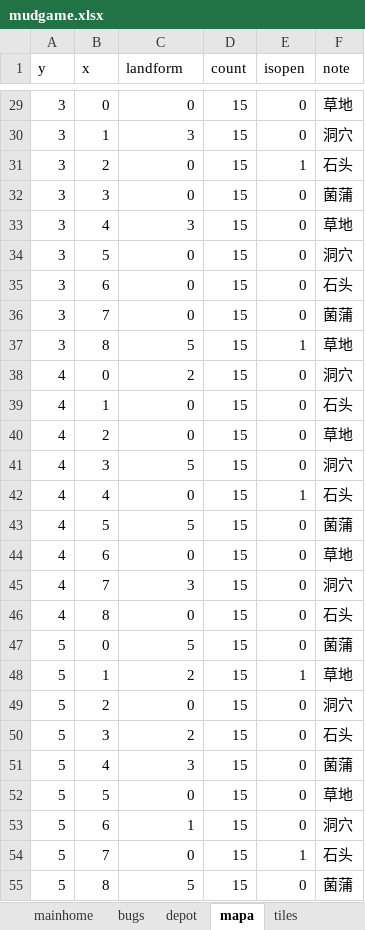
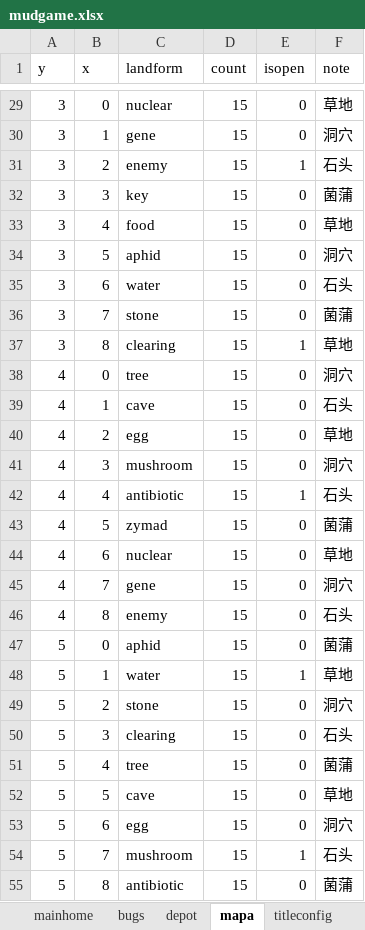
Before and after one commit to lzngame/insectgame, an Excel workbook: mudgame.xlsx, sheet mapa, drawn as a sheet; only a part is shown, gaps mark what is left out; values as stored, in another font and other column widths than the file's, no borders; the diff covers the shown part only; the diff names each change by its address in the sheet, - before the commit and + after, or states it on an @@ line.

```diff
--- a/mudgame.xlsx (sheet mapa)
+++ b/mudgame.xlsx (sheet mapa)
-sheet tab: tiles
+sheet tab: titleconfig
-C29 (landform): 0
+C29 (landform): nuclear
-C30 (landform): 3
+C30 (landform): gene
-C31 (landform): 0
+C31 (landform): enemy
-C32 (landform): 0
+C32 (landform): key
-C33 (landform): 3
+C33 (landform): food
-C34 (landform): 0
+C34 (landform): aphid
-C35 (landform): 0
+C35 (landform): water
-C36 (landform): 0
+C36 (landform): stone
-C37 (landform): 5
+C37 (landform): clearing
-C38 (landform): 2
+C38 (landform): tree
-C39 (landform): 0
+C39 (landform): cave
-C40 (landform): 0
+C40 (landform): egg
-C41 (landform): 5
+C41 (landform): mushroom
-C42 (landform): 0
+C42 (landform): antibiotic
-C43 (landform): 5
+C43 (landform): zymad
-C44 (landform): 0
+C44 (landform): nuclear
-C45 (landform): 3
+C45 (landform): gene
-C46 (landform): 0
+C46 (landform): enemy
-C47 (landform): 5
+C47 (landform): aphid
-C48 (landform): 2
+C48 (landform): water
-C49 (landform): 0
+C49 (landform): stone
-C50 (landform): 2
+C50 (landform): clearing
-C51 (landform): 3
+C51 (landform): tree
-C52 (landform): 0
+C52 (landform): cave
-C53 (landform): 1
+C53 (landform): egg
-C54 (landform): 0
+C54 (landform): mushroom
-C55 (landform): 5
+C55 (landform): antibiotic
```
Also changed, not shown: 36 edited cells elsewhere in this sheet, sheet titleconfig, 13 other files.
